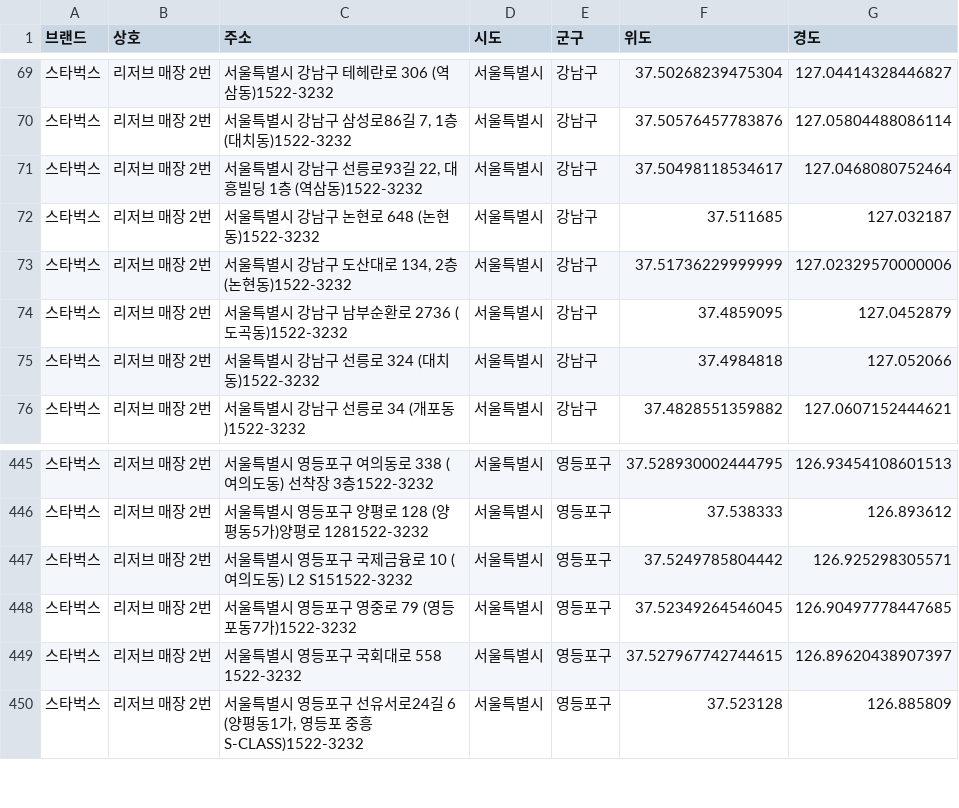
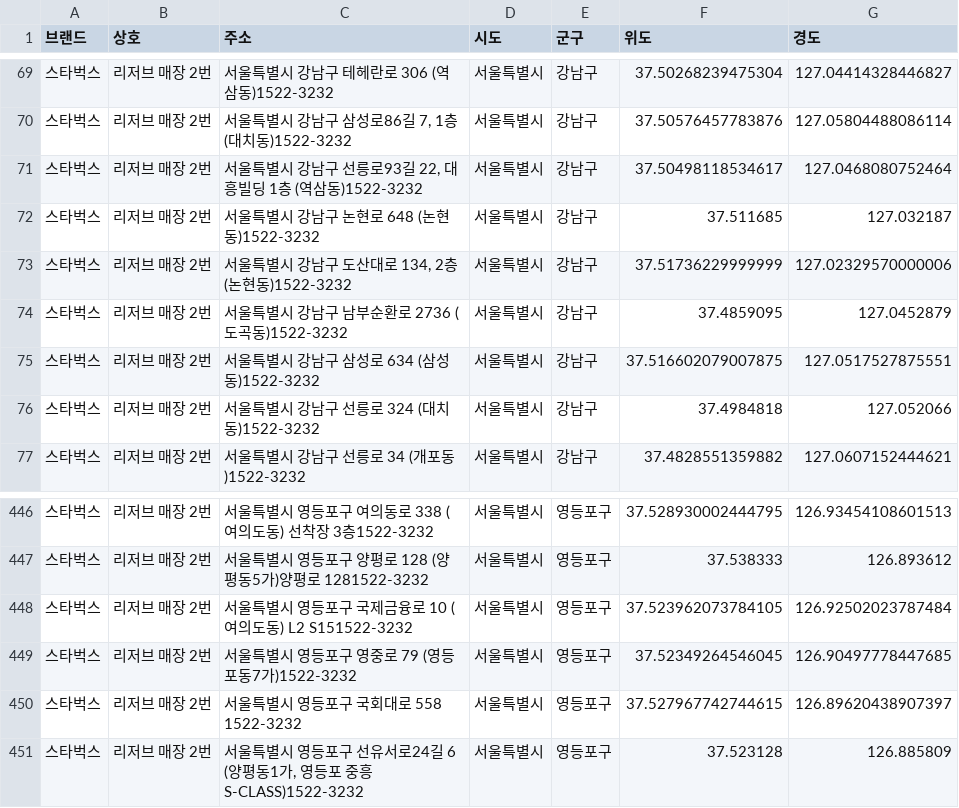
Before and after one commit to won428/pythonBasic, a CSV file: dataOut/starbucks_file.csv, drawn as a sheet; only a part is shown, gaps mark what is left out.

```diff
--- a/dataOut/starbucks_file.csv
+++ b/dataOut/starbucks_file.csv
@@ -74,2 +74,3 @@
 스타벅스,리저브 매장 2번,서울특별시 강남구 남부순환로 2736 (도곡동)1522-3232,서울특별시,강남구,37.4859095,127.0452879
+스타벅스,리저브 매장 2번,서울특별시 강남구 삼성로 634 (삼성동)1522-3232,서울특별시,강남구,37.516602079007875,127.0517527875551
 스타벅스,리저브 매장 2번,서울특별시 강남구 선릉로 324 (대치동)1522-3232,서울특별시,강남구,37.4984818,127.052066
@@ -446,3 +447,3 @@
 스타벅스,리저브 매장 2번,서울특별시 영등포구 양평로 128 (양평동5가)양평로 1281522-3232,서울특별시,영등포구,37.538333,126.893612
-스타벅스,리저브 매장 2번,서울특별시 영등포구 국제금융로 10 (여의도동) L2 S151522-3232,서울특별시,영등포구,37.5249785804442,126.925298305571
+스타벅스,리저브 매장 2번,서울특별시 영등포구 국제금융로 10 (여의도동) L2 S151522-3232,서울특별시,영등포구,37.523962073784105,126.92502023787484
 스타벅스,리저브 매장 2번,서울특별시 영등포구 영중로 79 (영등포동7가)1522-3232,서울특별시,영등포구,37.52349264546045,126.90497778447685
```
Also changed, not shown: 8 other files.
